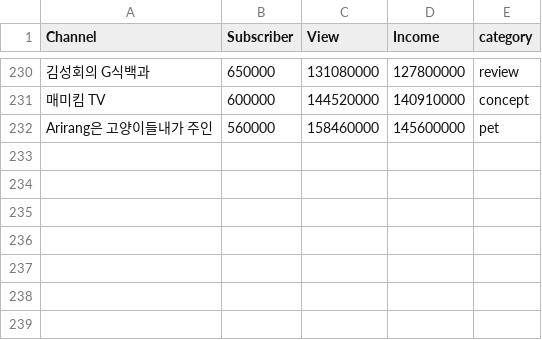
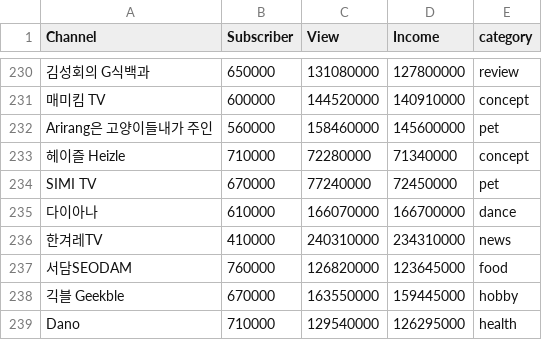
Before and after one commit to kmujm/NumericalAnalysis, a CSV file: dataset.csv, drawn as a sheet; only a part is shown, gaps mark what is left out; the diff names each change by its address in the sheet, - before the commit and + after, or states it on an @@ line.

Commit message:
Update dataset.csv

```diff
--- a/dataset.csv
+++ b/dataset.csv
+row 233: 헤이즐 Heizle | 710000 | 72280000 | 71340000 | concept
+row 234: SIMI TV | 670000 | 77240000 | 72450000 | pet
+row 235: 다이아나 | 610000 | 166070000 | 166700000 | dance
+row 236: 한겨레TV | 410000 | 240310000 | 234310000 | news
+row 237: 서담SEODAM | 760000 | 126820000 | 123645000 | food
+row 238: 긱블 Geekble | 670000 | 163550000 | 159445000 | hobby
+row 239: Dano | 710000 | 129540000 | 126295000 | health
```
